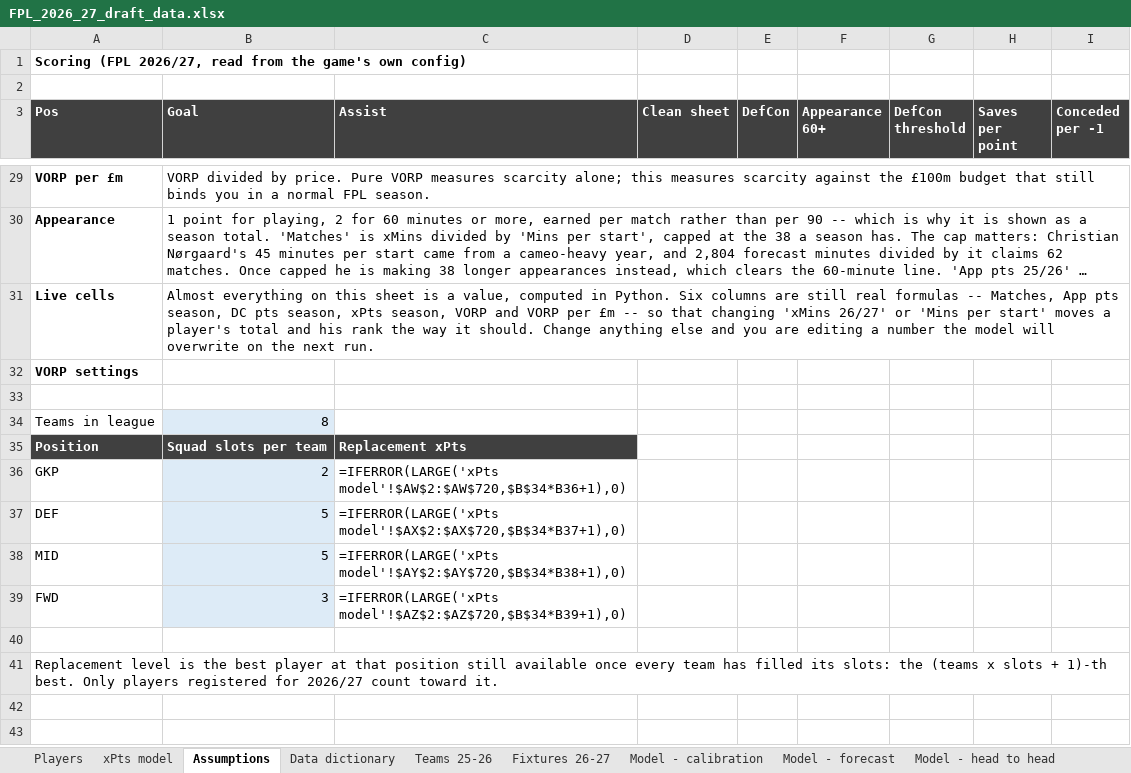
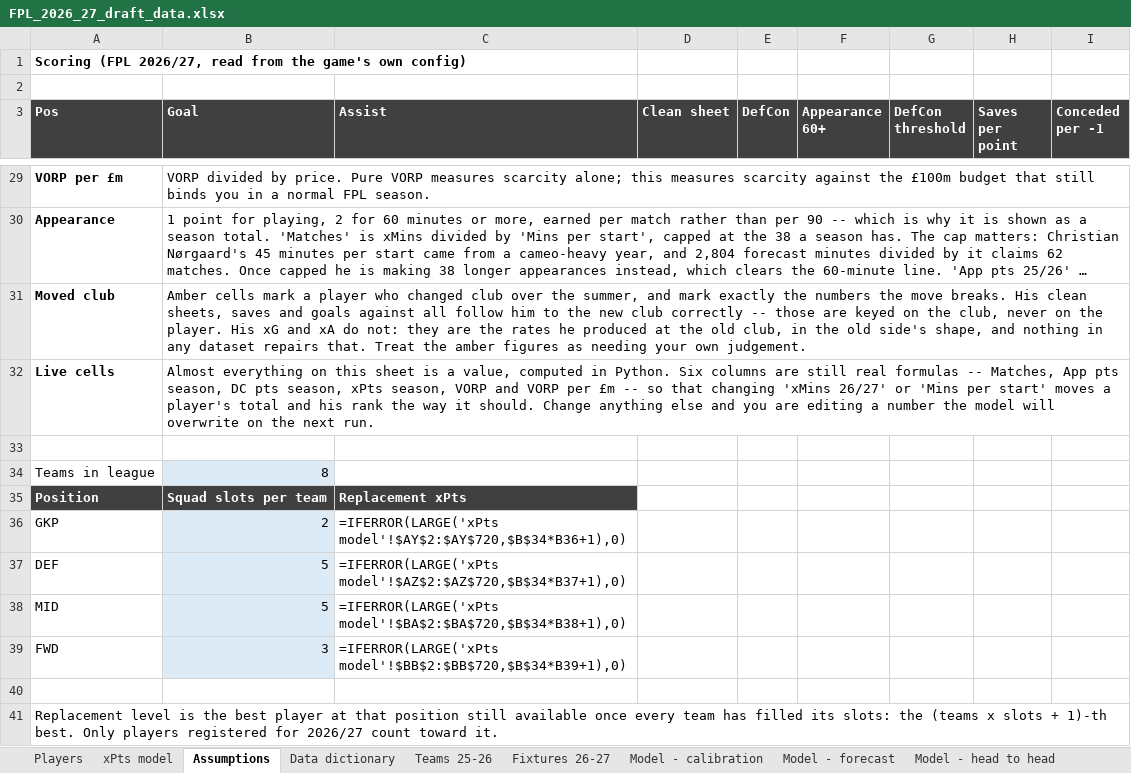
Before and after one commit to bedhody/fpl-draft-prep, an Excel workbook: output/FPL_2026_27_draft_data.xlsx, sheet Assumptions, drawn as a sheet; only a part is shown, gaps mark what is left out; long unchanged cells end in …; values as stored, in another font and other column widths than the file's, no borders; formulas without a stored value are shown as written; removed rows and columns are numbered as before the commit, all else as after; the diff names each change by its address in the sheet, - before the commit and + after, or states it on an @@ line.

```diff
--- a/output/FPL_2026_27_draft_data.xlsx (sheet Assumptions)
+++ b/output/FPL_2026_27_draft_data.xlsx (sheet Assumptions)
+row 31: Moved club | Amber cells mark a player who changed club over the summer, and mark exactly the numbers the move breaks. His clean sheets, saves and goals against all follow him to the new club correctly -- those are keyed on the club, never on the player. His xG and xA do not: they are the rates he produced at the old club, in the old side's shape, and nothing in any dataset repairs that. Treat the amber figures as needing your own judgement.
-row 32: VORP settings
-C36 (Assist): =IFERROR(LARGE('xPts model'!$AW$2:$AW$720,$B$34*B36+1),0)
+C36 (Assist): =IFERROR(LARGE('xPts model'!$AY$2:$AY$720,$B$34*B36+1),0)
-C37 (Assist): =IFERROR(LARGE('xPts model'!$AX$2:$AX$720,$B$34*B37+1),0)
+C37 (Assist): =IFERROR(LARGE('xPts model'!$AZ$2:$AZ$720,$B$34*B37+1),0)
-C38 (Assist): =IFERROR(LARGE('xPts model'!$AY$2:$AY$720,$B$34*B38+1),0)
+C38 (Assist): =IFERROR(LARGE('xPts model'!$BA$2:$BA$720,$B$34*B38+1),0)
-C39 (Assist): =IFERROR(LARGE('xPts model'!$AZ$2:$AZ$720,$B$34*B39+1),0)
+C39 (Assist): =IFERROR(LARGE('xPts model'!$BB$2:$BB$720,$B$34*B39+1),0)
```
Also changed, not shown: sheet xPts model, hidden cells, 3 other files.
